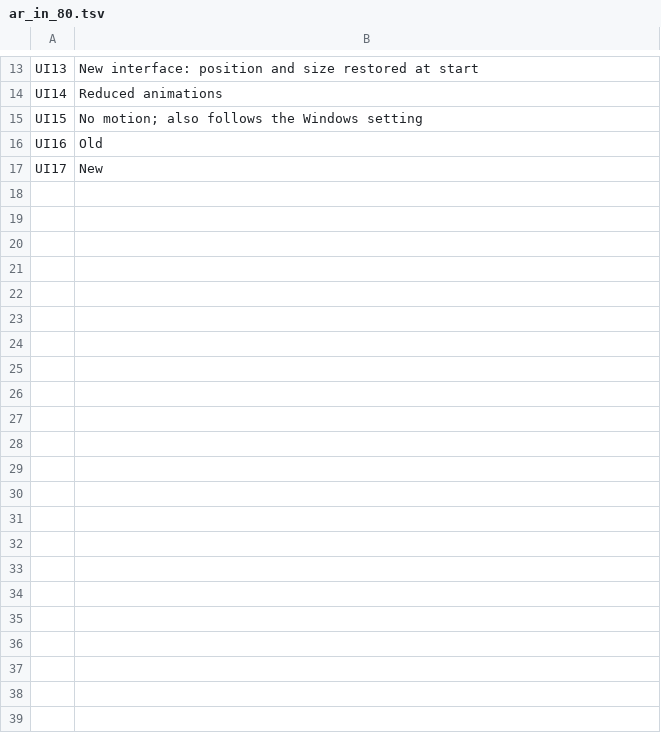
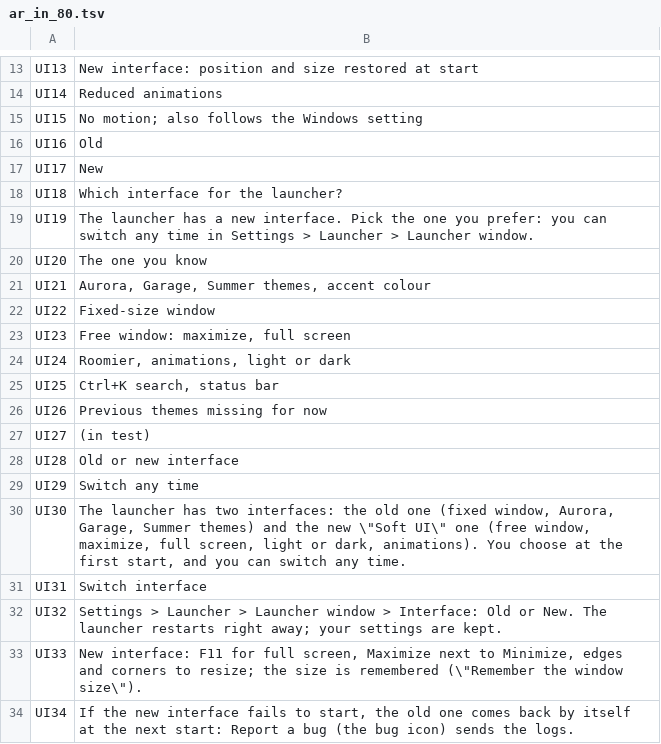
Before and after one commit to Parricidium/MWCoop, a TSV file: run/ar/ar_in_80.tsv, drawn as a sheet; only a part is shown, gaps mark what is left out.

```diff
--- a/run/ar/ar_in_80.tsv
+++ b/run/ar/ar_in_80.tsv
@@ -17 +17,18 @@ UI16	Old
 UI17	New
+UI18	Which interface for the launcher?
+UI19	The launcher has a new interface. Pick the one you prefer: you can switch any time in Settings > Launcher > Launcher window.
+UI20	The one you know
+UI21	Aurora, Garage, Summer themes, accent colour
+UI22	Fixed-size window
+UI23	Free window: maximize, full screen
+UI24	Roomier, animations, light or dark
+UI25	Ctrl+K search, status bar
+UI26	Previous themes missing for now
+UI27	 (in test)
+UI28	Old or new interface
+UI29	Switch any time
+UI30	The launcher has two interfaces: the old one (fixed window, Aurora, Garage, Summer themes) and the new \"Soft UI\" one (free window, maximize, full screen, light or dark, animations). You choose at the first start, and you can switch any time.
+UI31	Switch interface
+UI32	Settings > Launcher > Launcher window > Interface: Old or New. The launcher restarts right away; your settings are kept.
+UI33	New interface: F11 for full screen, Maximize next to Minimize, edges and corners to resize; the size is remembered (\"Remember the window size\").
+UI34	If the new interface fails to start, the old one comes back by itself at the next start: Report a bug (the bug icon) sends the logs.
```
Also changed, not shown: run/ar/ar_launcher.tsv, run/ar/ar_out_80.tsv, 7 other files.
